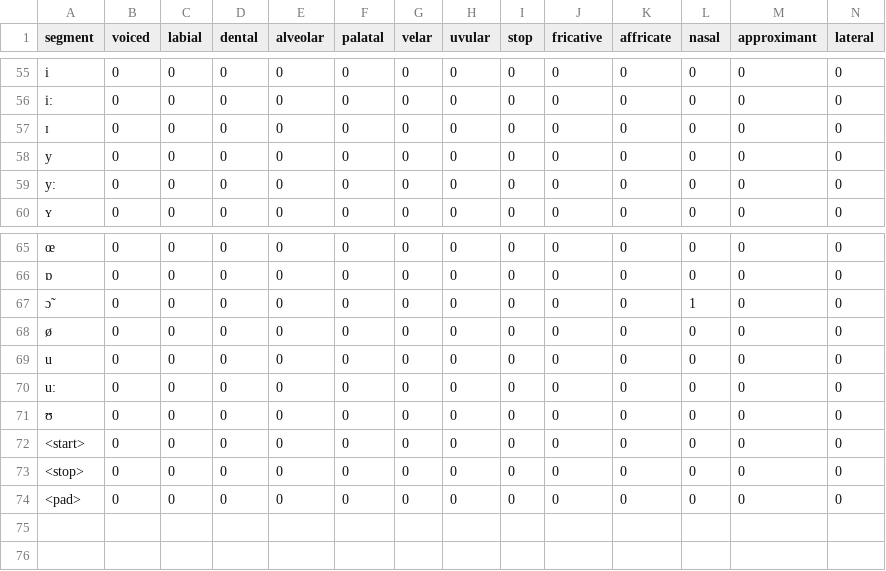
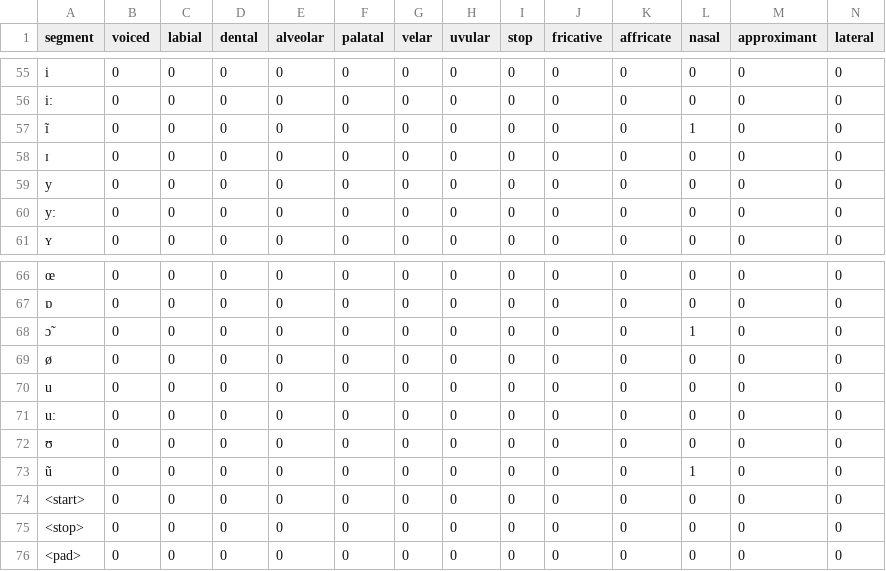
Before and after one commit to justeuer/SoPro_NLPwithNN, a CSV file: data/alphabets/ipa.csv, drawn as a sheet; only a part is shown, gaps mark what is left out; rows hold the shown columns only; the diff names each change by its address in the sheet, - before the commit and + after, or states it on an @@ line.

```diff
--- a/data/alphabets/ipa.csv
+++ b/data/alphabets/ipa.csv
+row 57: ĩ | 0 | 0 | 0 | 0 | 0 | 0 | 0 | 0 | 0 | 0 | 1 | 0 | 0
+row 73: ũ | 0 | 0 | 0 | 0 | 0 | 0 | 0 | 0 | 0 | 0 | 1 | 0 | 0
```
Also changed, not shown: 3 other files.
